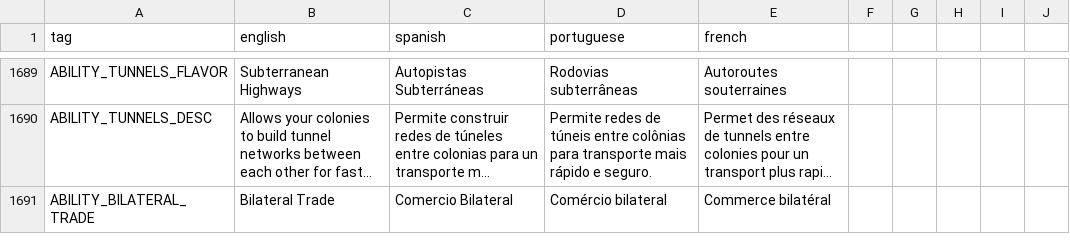
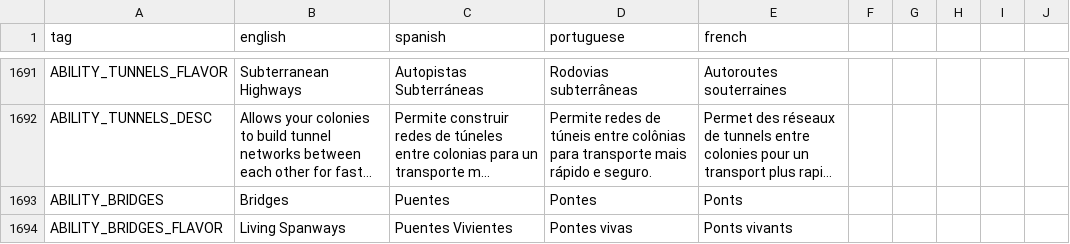
Before and after one commit to Grimidk/FormicEmpire, a CSV file: src/main/resources/texts/translation_sheet.csv, drawn as a sheet; only a part is shown, gaps mark what is left out; the shorter side is filled out with more unchanged rows; long unchanged cells end in …; the diff covers the shown part only; the diff names each change by its address in the sheet, - before the commit and + after, or states it on an @@ line.

Commit message:
bridges and fixes

```diff
--- a/src/main/resources/texts/translation_sheet.csv
+++ b/src/main/resources/texts/translation_sheet.csv
+row 1693: ABILITY_BRIDGES | Bridges | Puentes | Pontes | Ponts
+row 1694: ABILITY_BRIDGES_FLAVOR | Living Spanways | Puentes Vivientes | Pontes vivas | Ponts vivants
```
Also changed, not shown: 4 added rows elsewhere in this file, 27 other files.
